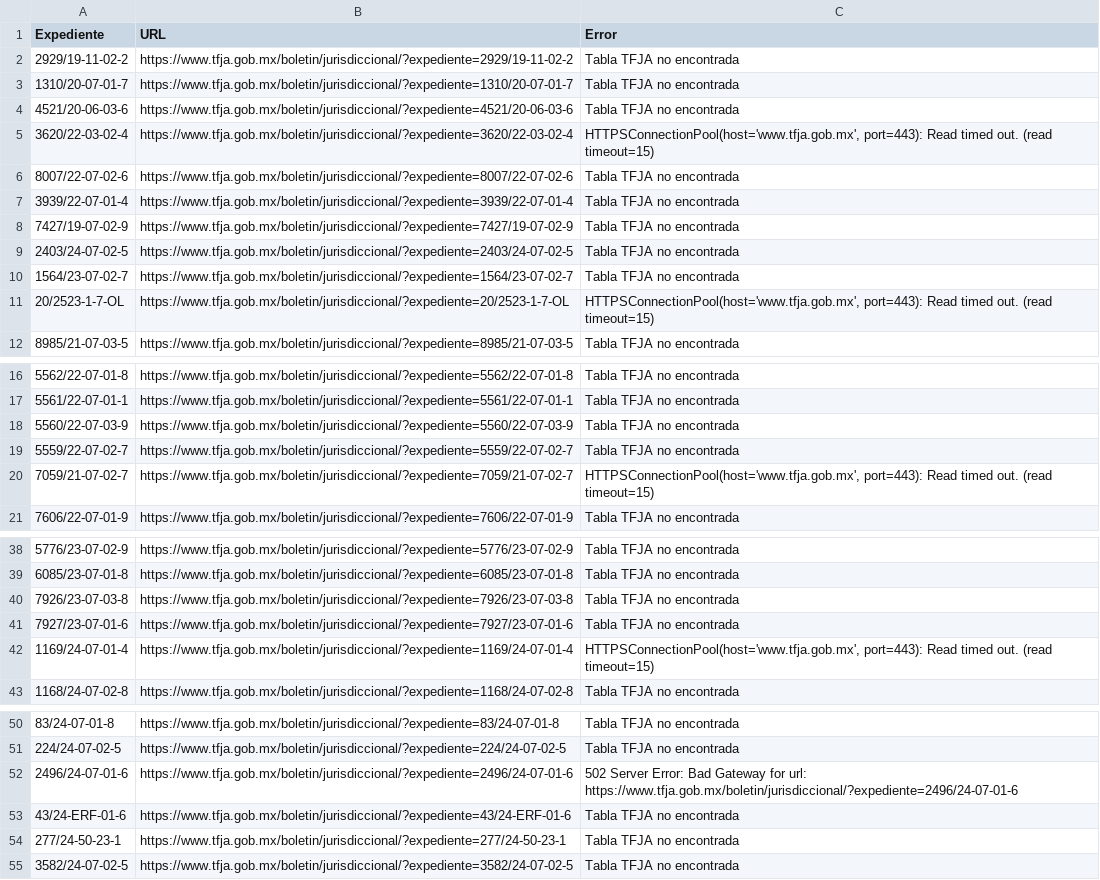
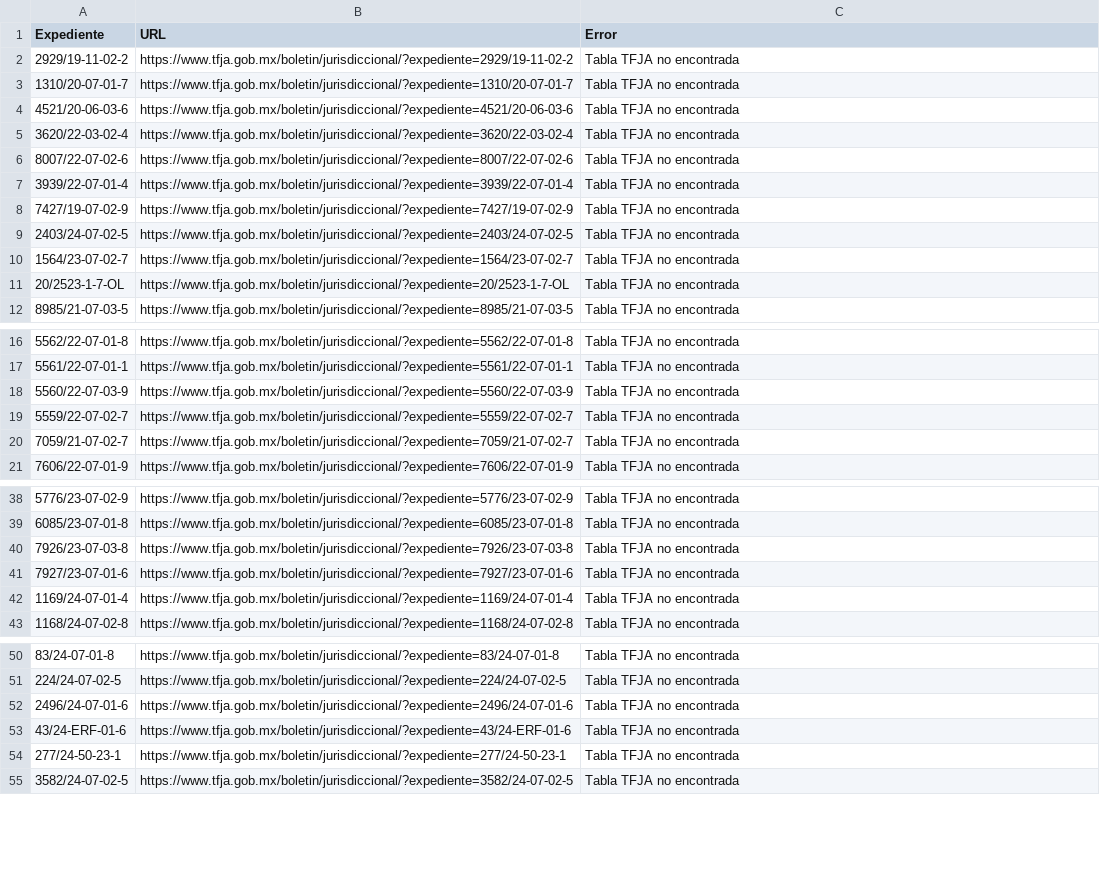
Before and after one commit to EdsonGonzalez01/Donaldo, a CSV file: files/links_no_encontrados_tfja.csv, drawn as a sheet; only a part is shown, gaps mark what is left out.

```diff
--- a/files/links_no_encontrados_tfja.csv
+++ b/files/links_no_encontrados_tfja.csv
@@ -4,3 +4,3 @@
 4521/20-06-03-6,https://www.tfja.gob.mx/boletin/jurisdiccional/?expediente=4521/20-06-03-6,Tabla TFJA no encontrada
-3620/22-03-02-4,https://www.tfja.gob.mx/boletin/jurisdiccional/?expediente=3620/22-03-02-4,"HTTPSConnectionPool(host='www.tfja.gob.mx', port=443): Read timed out. (read timeout=15)"
+3620/22-03-02-4,https://www.tfja.gob.mx/boletin/jurisdiccional/?expediente=3620/22-03-02-4,Tabla TFJA no encontrada
 8007/22-07-02-6,https://www.tfja.gob.mx/boletin/jurisdiccional/?expediente=8007/22-07-02-6,Tabla TFJA no encontrada
@@ -10,3 +10,3 @@
 1564/23-07-02-7,https://www.tfja.gob.mx/boletin/jurisdiccional/?expediente=1564/23-07-02-7,Tabla TFJA no encontrada
-20/2523-1-7-OL,https://www.tfja.gob.mx/boletin/jurisdiccional/?expediente=20/2523-1-7-OL,"HTTPSConnectionPool(host='www.tfja.gob.mx', port=443): Read timed out. (read timeout=15)"
+20/2523-1-7-OL,https://www.tfja.gob.mx/boletin/jurisdiccional/?expediente=20/2523-1-7-OL,Tabla TFJA no encontrada
 8985/21-07-03-5,https://www.tfja.gob.mx/boletin/jurisdiccional/?expediente=8985/21-07-03-5,Tabla TFJA no encontrada
@@ -19,3 +19,3 @@
 5559/22-07-02-7,https://www.tfja.gob.mx/boletin/jurisdiccional/?expediente=5559/22-07-02-7,Tabla TFJA no encontrada
-7059/21-07-02-7,https://www.tfja.gob.mx/boletin/jurisdiccional/?expediente=7059/21-07-02-7,"HTTPSConnectionPool(host='www.tfja.gob.mx', port=443): Read timed out. (read timeout=15)"
+7059/21-07-02-7,https://www.tfja.gob.mx/boletin/jurisdiccional/?expediente=7059/21-07-02-7,Tabla TFJA no encontrada
 7606/22-07-01-9,https://www.tfja.gob.mx/boletin/jurisdiccional/?expediente=7606/22-07-01-9,Tabla TFJA no encontrada
@@ -41,3 +41,3 @@
 7927/23-07-01-6,https://www.tfja.gob.mx/boletin/jurisdiccional/?expediente=7927/23-07-01-6,Tabla TFJA no encontrada
-1169/24-07-01-4,https://www.tfja.gob.mx/boletin/jurisdiccional/?expediente=1169/24-07-01-4,"HTTPSConnectionPool(host='www.tfja.gob.mx', port=443): Read timed out. (read timeout=15)"
+1169/24-07-01-4,https://www.tfja.gob.mx/boletin/jurisdiccional/?expediente=1169/24-07-01-4,Tabla TFJA no encontrada
 1168/24-07-02-8,https://www.tfja.gob.mx/boletin/jurisdiccional/?expediente=1168/24-07-02-8,Tabla TFJA no encontrada
@@ -51,3 +51,3 @@
 224/24-07-02-5,https://www.tfja.gob.mx/boletin/jurisdiccional/?expediente=224/24-07-02-5,Tabla TFJA no encontrada
-2496/24-07-01-6,https://www.tfja.gob.mx/boletin/jurisdiccional/?expediente=2496/24-07-01-6,502 Server Error: Bad Gateway for url: https://www.tfja.gob.mx/boletin/jurisdiccional/?expediente=2496/24-07-01-6
+2496/24-07-01-6,https://www.tfja.gob.mx/boletin/jurisdiccional/?expediente=2496/24-07-01-6,Tabla TFJA no encontrada
 43/24-ERF-01-6,https://www.tfja.gob.mx/boletin/jurisdiccional/?expediente=43/24-ERF-01-6,Tabla TFJA no encontrada
```
Also changed, not shown: 1 other file.
